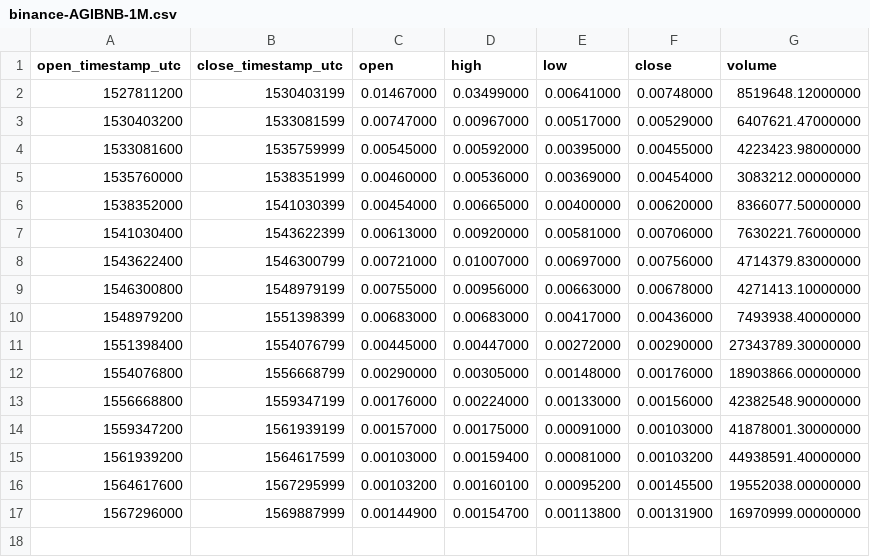
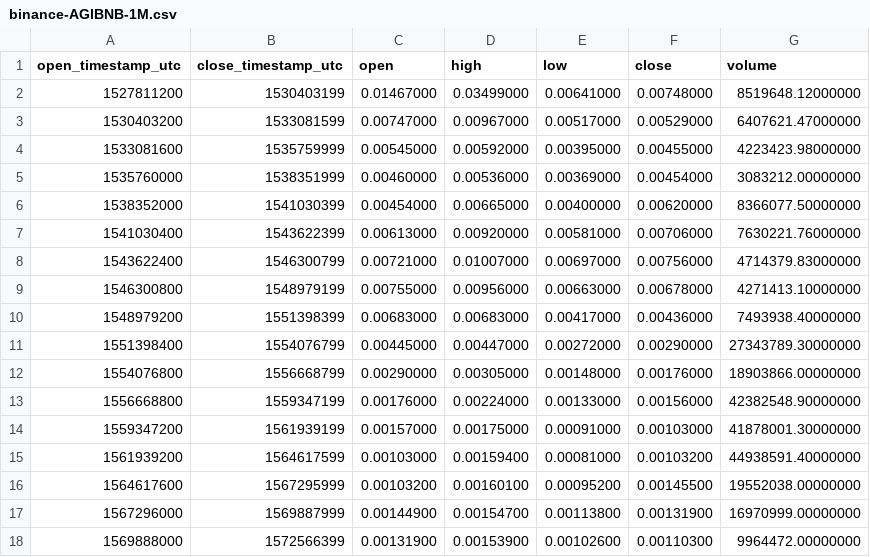
Before and after one commit to cryptobigbro/binance-AGIBNB, a CSV file: binance-AGIBNB-1M.csv, drawn as a sheet.

```diff
--- a/binance-AGIBNB-1M.csv
+++ b/binance-AGIBNB-1M.csv
@@ -17 +17,2 @@ open_timestamp_utc,close_timestamp_utc,open,high,low,close,volume
 1567296000,1569887999,0.00144900,0.00154700,0.00113800,0.00131900,16970999.00000000
+1569888000,1572566399,0.00131900,0.00153900,0.00102600,0.00110300,9964472.00000000
```
Also changed, not shown: binance-AGIBNB-1d.csv, binance-AGIBNB-1h.csv.
